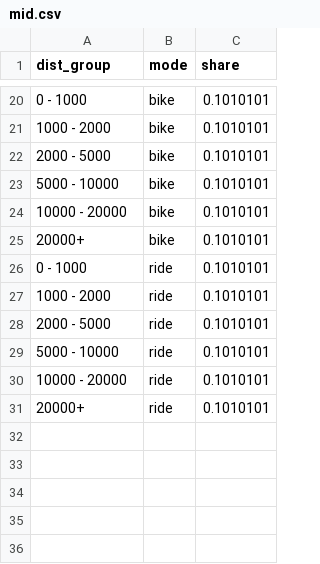
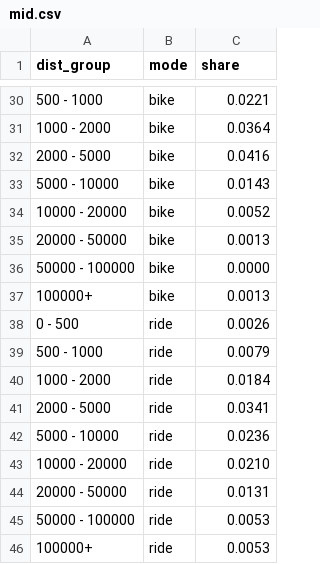
Before and after one commit to matsim-scenarios/matsim-hamburg, a CSV file: src/main/R/analysis/mid.csv, drawn as a sheet; only a part is shown, gaps mark what is left out; the diff covers the shown part only.

```diff
--- a/src/main/R/analysis/mid.csv
+++ b/src/main/R/analysis/mid.csv
@@ -20,12 +30,17 @@ dist_group,mode,share
-0 - 1000,bike,0.1010101
-1000 - 2000,bike,0.1010101
-2000 - 5000,bike,0.1010101
-5000 - 10000,bike,0.1010101
-10000 - 20000,bike,0.1010101
-20000+,bike,0.1010101
-0 - 1000,ride,0.1010101
-1000 - 2000,ride,0.1010101
-2000 - 5000,ride,0.1010101
-5000 - 10000,ride,0.1010101
-10000 - 20000,ride,0.1010101
-20000+,ride,0.1010101
+500 - 1000,bike,0.0221
+1000 - 2000,bike,0.0364
+2000 - 5000,bike,0.0416
+5000 - 10000,bike,0.0143
+10000 - 20000,bike,0.0052
+20000 - 50000,bike,0.0013
+50000 - 100000,bike,0.0000
+100000+,bike,0.0013
+0 - 500,ride,0.0026
+500 - 1000,ride,0.0079
+1000 - 2000,ride,0.0184
+2000 - 5000,ride,0.0341
+5000 - 10000,ride,0.0236
+10000 - 20000,ride,0.0210
+20000 - 50000,ride,0.0131
+50000 - 100000,ride,0.0053
+100000+,ride,0.0053
```
Also changed, not shown: 13 added rows, 3 removed rows and 18 edited cells elsewhere in this file, 1 other file.
